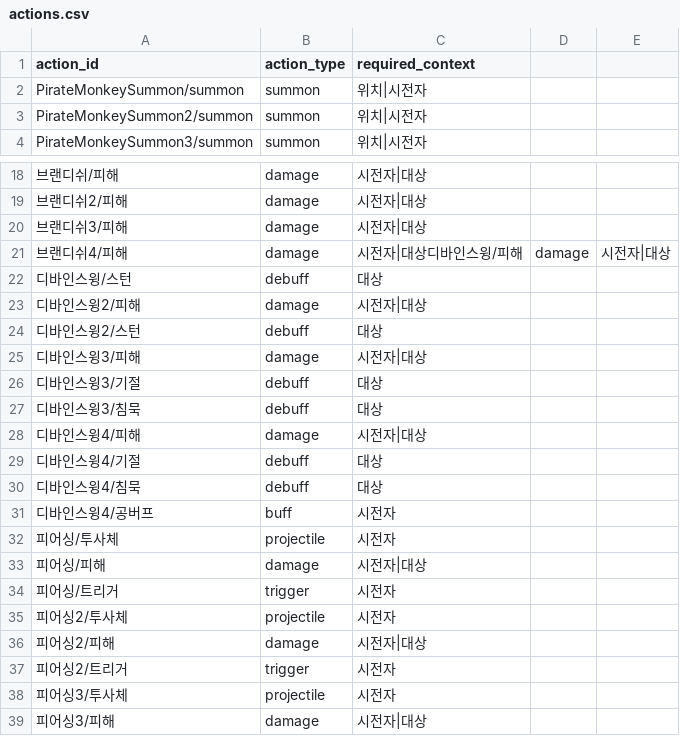
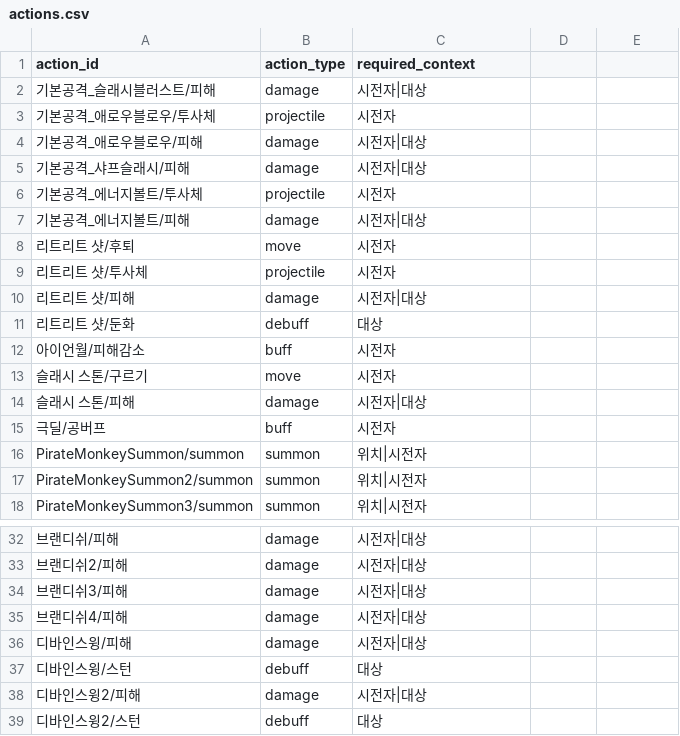
Before and after one commit to catsnakedog/SkillChangeSurvival, a CSV file: RootDesk/MyDesk/Data/actions.csv, drawn as a sheet; only a part is shown, gaps mark what is left out; the shorter side is filled out with more unchanged rows; addresses are those after the commit; the diff names each change by its address in the sheet, - before the commit and + after, or states it on an @@ line.

```diff
--- a/RootDesk/MyDesk/Data/actions.csv
+++ b/RootDesk/MyDesk/Data/actions.csv
+row 2: 기본공격_슬래시블러스트/피해 | damage | 시전자|대상
+row 3: 기본공격_애로우블로우/투사체 | projectile | 시전자
+row 4: 기본공격_애로우블로우/피해 | damage | 시전자|대상
+row 5: 기본공격_샤프슬래시/피해 | damage | 시전자|대상
+row 6: 기본공격_에너지볼트/투사체 | projectile | 시전자
+row 7: 기본공격_에너지볼트/피해 | damage | 시전자|대상
+row 8: 리트리트 샷/후퇴 | move | 시전자
+row 9: 리트리트 샷/투사체 | projectile | 시전자
+row 10: 리트리트 샷/피해 | damage | 시전자|대상
+row 11: 리트리트 샷/둔화 | debuff | 대상
+row 12: 아이언월/피해감소 | buff | 시전자
+row 13: 슬래시 스톤/구르기 | move | 시전자
+row 14: 슬래시 스톤/피해 | damage | 시전자|대상
+row 15: 극딜/공버프 | buff | 시전자
-C35 (required_context): 시전자|대상디바인스윙/피해
+C35 (required_context): 시전자|대상
-D35: damage
+D35: (empty)
-E35: 시전자|대상
+E35: (empty)
+row 36: 디바인스윙/피해 | damage | 시전자|대상
```
Also changed, not shown: RootDesk/MyDesk/Data/damage_actions.csv, RootDesk/MyDesk/Data/effects.csv, 29 other files.
